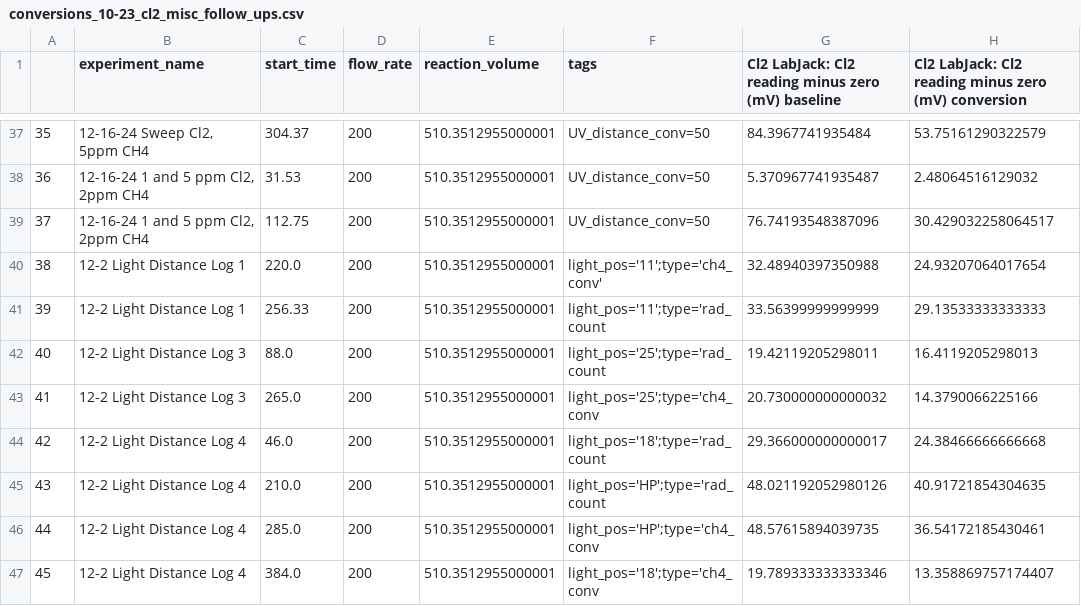
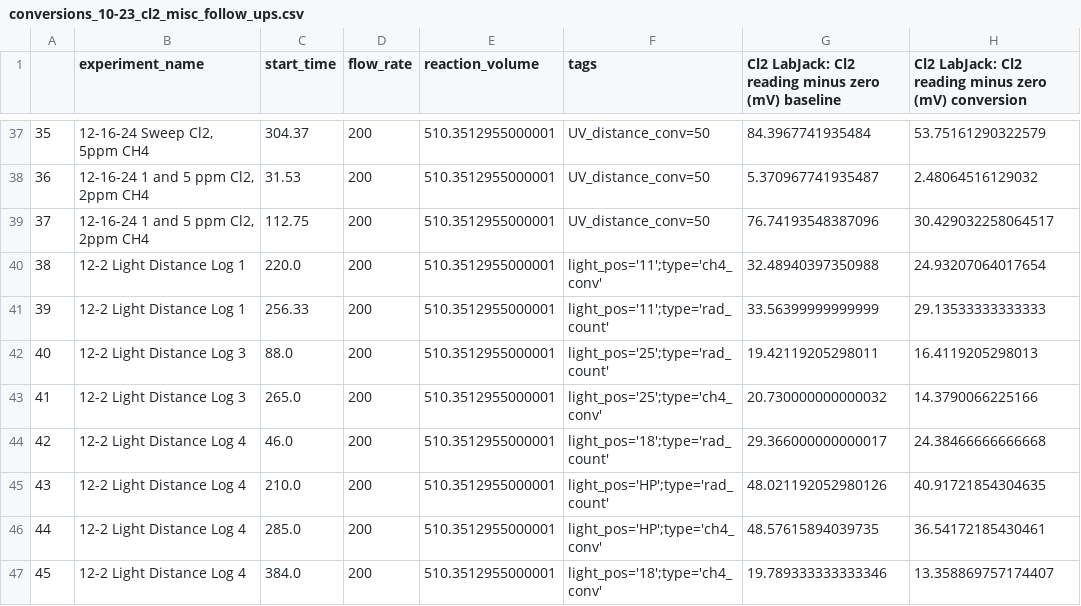
Before and after one commit to richardsrandall/Fall-2024-Cl2, a CSV file: _exported_data/conversions_10-23_cl2_misc_follow_ups.csv, drawn as a sheet; only a part is shown, gaps mark what is left out; the diff names each change by its address in the sheet, - before the commit and + after, or states it on an @@ line.

Commit message:
Quick plot on light-moving test

```diff
--- a/_exported_data/conversions_10-23_cl2_misc_follow_ups.csv
+++ b/_exported_data/conversions_10-23_cl2_misc_follow_ups.csv
-F41 (tags): light_pos='11';type='rad_count
+F41 (tags): light_pos='11';type='rad_count'
-F42 (tags): light_pos='25';type='rad_count
+F42 (tags): light_pos='25';type='rad_count'
-F43 (tags): light_pos='25';type='ch4_conv
+F43 (tags): light_pos='25';type='ch4_conv'
-F44 (tags): light_pos='18';type='rad_count
+F44 (tags): light_pos='18';type='rad_count'
-F45 (tags): light_pos='HP';type='rad_count
+F45 (tags): light_pos='HP';type='rad_count'
-F46 (tags): light_pos='HP';type='ch4_conv
+F46 (tags): light_pos='HP';type='ch4_conv'
-F47 (tags): light_pos='18';type='ch4_conv
+F47 (tags): light_pos='18';type='ch4_conv'
```
Also changed, not shown: 2 other files.
